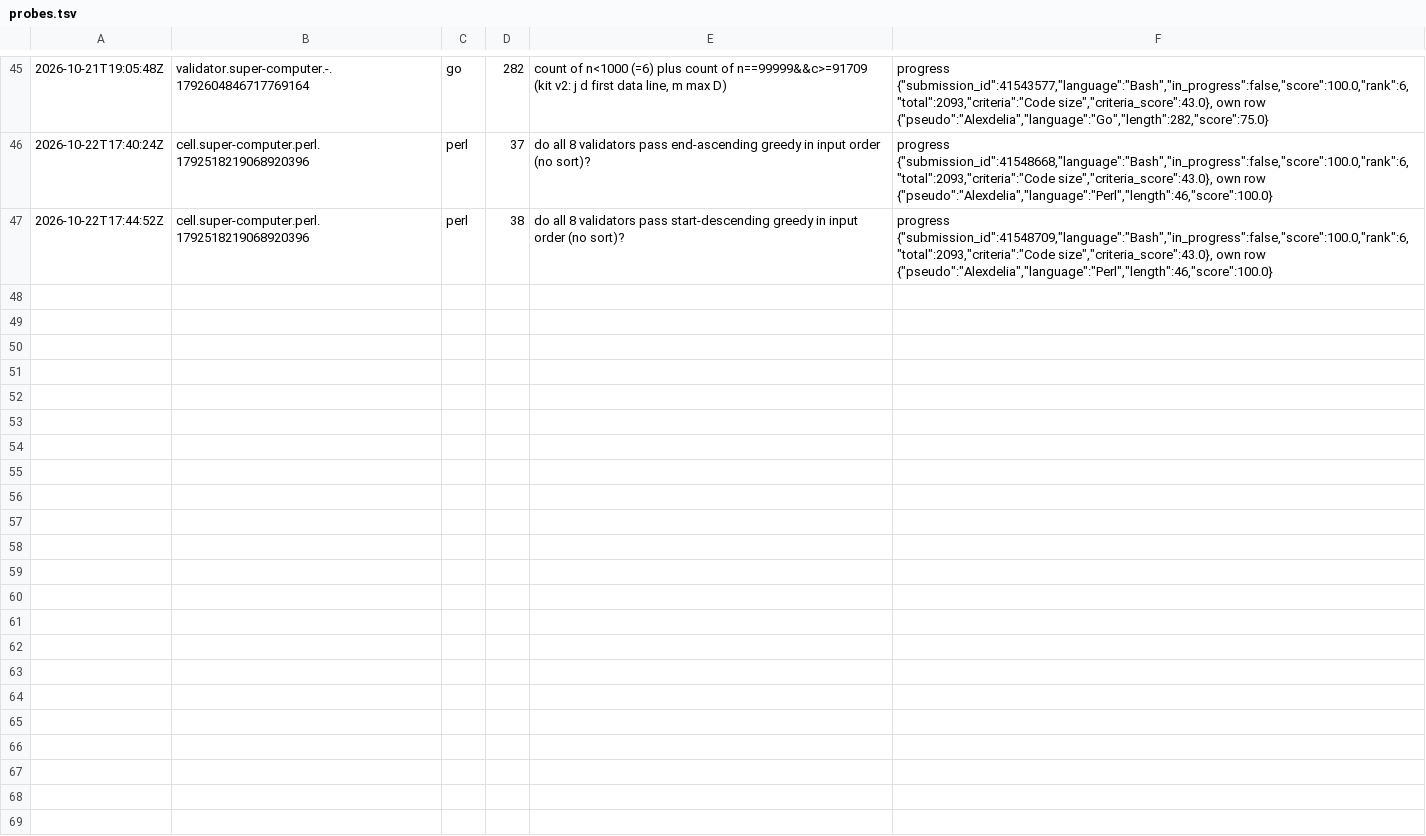
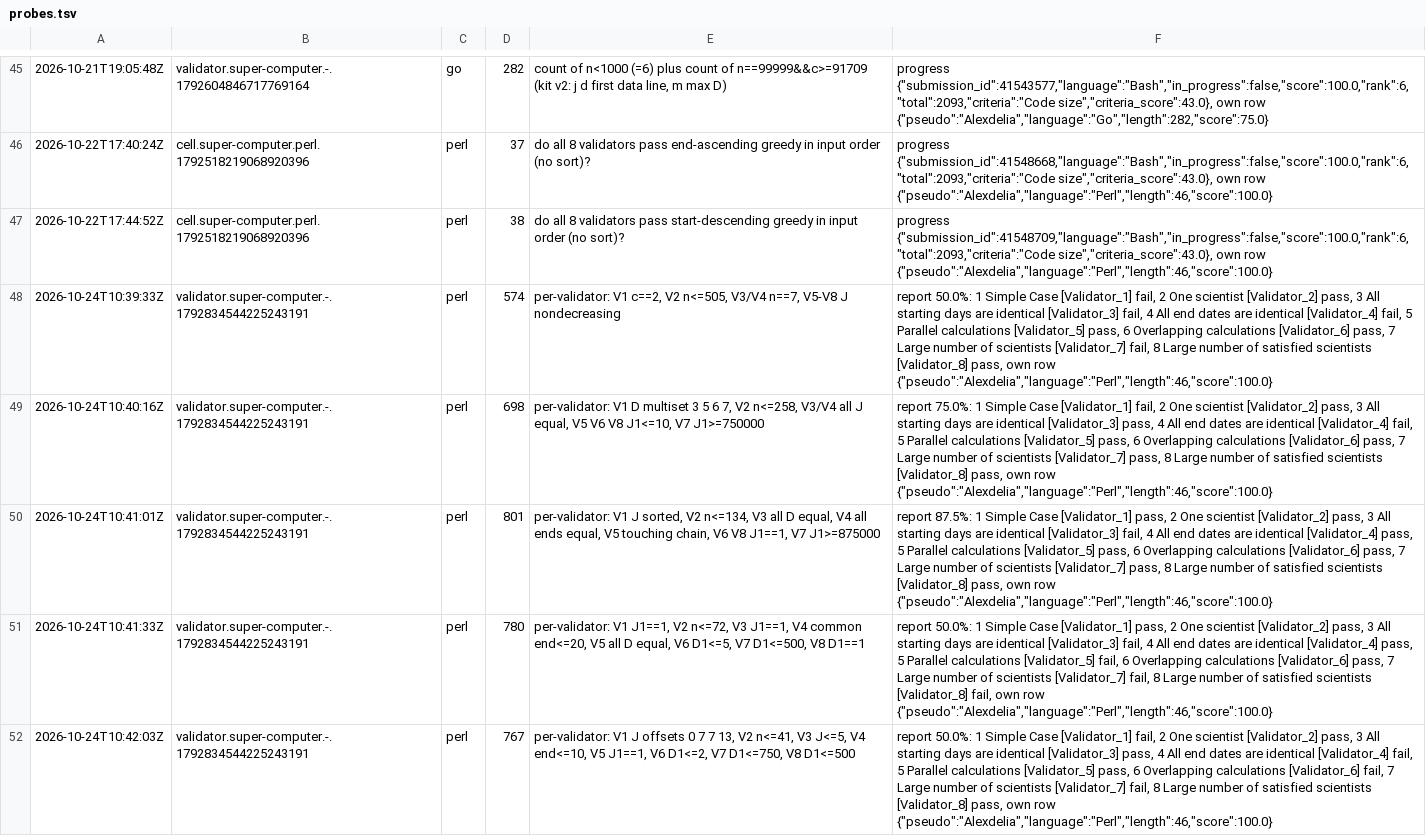
Before and after one commit to Alexdelia/puzzle, a TSV file: codingame/codegolf/puzzle/super-computer/probe/probes.tsv, drawn as a sheet; only a part is shown, gaps mark what is left out; the diff names each change by its address in the sheet, - before the commit and + after, or states it on an @@ line.

Commit message:
chore(golf): probes super-computer

```diff
--- a/codingame/codegolf/puzzle/super-computer/probe/probes.tsv
+++ b/codingame/codegolf/puzzle/super-computer/probe/probes.tsv
+row 48: 2026-10-24T10:39:33Z | validator.super-computer.-.1792834544225243191 | perl | 574 | per-validator: V1 c==2, V2 n<=505, V3/V4 n==7, V5-V8 J nondecreasing | report 50.0%: 1 Simple Case [Validator_1] fail, 2 One scientist [Validator_2] pass, 3 All starting days are identical [Validator_3] fail, 4 All end dates are identical [Validator_4] fail, 5 Parallel calculations [Validator_5] pass, 6 Overlapping calculations [Validator_6] pass, 7 Large number of scientists [Validator_7] fail, 8 Large number of satisfied scientists [Validator_8] pass, own row {"pseudo":"Alexdelia","language":"Perl","length":46,"score":100.0}
+row 49: 2026-10-24T10:40:16Z | validator.super-computer.-.1792834544225243191 | perl | 698 | per-validator: V1 D multiset 3 5 6 7, V2 n<=258, V3/V4 all J equal, V5 V6 V8 J1<=10, V7 J1>=750000 | report 75.0%: 1 Simple Case [Validator_1] fail, 2 One scientist [Validator_2] pass, 3 All starting days are identical [Validator_3] pass, 4 All end dates are identical [Validator_4] fail, 5 Parallel calculations [Validator_5] pass, 6 Overlapping calculations [Validator_6] pass, 7 Large number of scientists [Validator_7] pass, 8 Large number of satisfied scientists [Validator_8] pass, own row {"pseudo":"Alexdelia","language":"Perl","length":46,"score":100.0}
+row 50: 2026-10-24T10:41:01Z | validator.super-computer.-.1792834544225243191 | perl | 801 | per-validator: V1 J sorted, V2 n<=134, V3 all D equal, V4 all ends equal, V5 touching chain, V6 V8 J1==1, V7 J1>=875000 | report 87.5%: 1 Simple Case [Validator_1] pass, 2 One scientist [Validator_2] pass, 3 All starting days are identical [Validator_3] fail, 4 All end dates are identical [Validator_4] pass, 5 Parallel calculations [Validator_5] pass, 6 Overlapping calculations [Validator_6] pass, 7 Large number of scientists [Validator_7] pass, 8 Large number of satisfied scientists [Validator_8] pass, own row {"pseudo":"Alexdelia","language":"Perl","length":46,"score":100.0}
+row 51: 2026-10-24T10:41:33Z | validator.super-computer.-.1792834544225243191 | perl | 780 | per-validator: V1 J1==1, V2 n<=72, V3 J1==1, V4 common end<=20, V5 all D equal, V6 D1<=5, V7 D1<=500, V8 D1==1 | report 50.0%: 1 Simple Case [Validator_1] pass, 2 One scientist [Validator_2] pass, 3 All starting days are identical [Validator_3] fail, 4 All end dates are identical [Validator_4] pass, 5 Parallel calculations [Validator_5] fail, 6 Overlapping calculations [Validator_6] pass, 7 Large number of scientists [Validator_7] fail, 8 Large number of satisfied scientists [Validator_8] fail, own row {"pseudo":"Alexdelia","language":"Perl","length":46,"score":100.0}
+row 52: 2026-10-24T10:42:03Z | validator.super-computer.-.1792834544225243191 | perl | 767 | per-validator: V1 J offsets 0 7 7 13, V2 n<=41, V3 J<=5, V4 end<=10, V5 J1==1, V6 D1<=2, V7 D1<=750, V8 D1<=500 | report 50.0%: 1 Simple Case [Validator_1] fail, 2 One scientist [Validator_2] pass, 3 All starting days are identical [Validator_3] pass, 4 All end dates are identical [Validator_4] fail, 5 Parallel calculations [Validator_5] pass, 6 Overlapping calculations [Validator_6] fail, 7 Large number of scientists [Validator_7] fail, 8 Large number of satisfied scientists [Validator_8] pass, own row {"pseudo":"Alexdelia","language":"Perl","length":46,"score":100.0}
```
Also changed, not shown: 6 other files.
